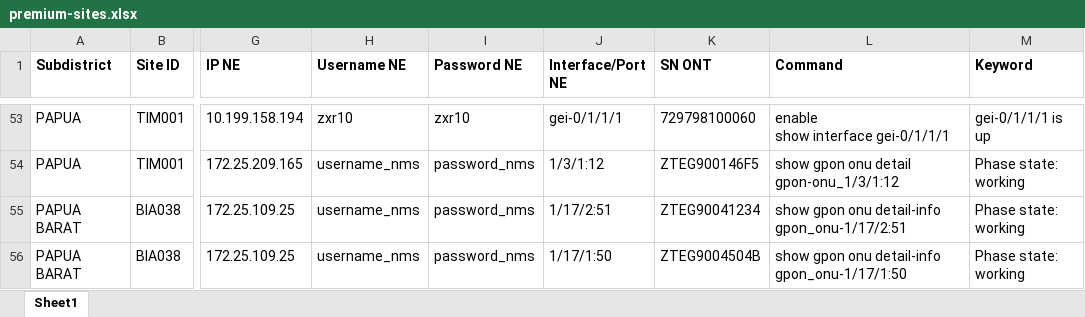
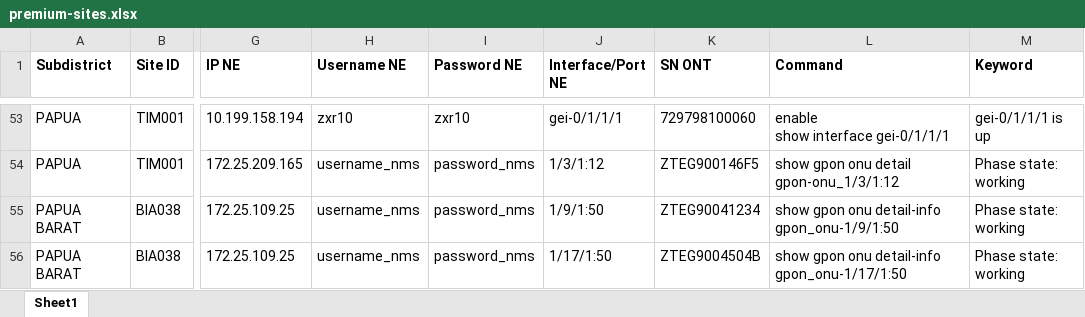
Before and after one commit to mfikriam/monitoring-site-premium-telegram-bot, an Excel workbook: data/premium-sites.xlsx, sheet Sheet1, drawn as a sheet; only a part is shown, gaps mark what is left out; values as stored, in another font and other column widths than the file's, no borders; the diff names each change by its address in the sheet, - before the commit and + after, or states it on an @@ line.

Commit message:
Update Site Premium BIA038 Link 1

```diff
--- a/data/premium-sites.xlsx (sheet Sheet1)
+++ b/data/premium-sites.xlsx (sheet Sheet1)
-J55 (Interface/Port NE): 1/17/2:51
+J55 (Interface/Port NE): 1/9/1:50
-L55 (Command): show gpon onu detail-info gpon_onu-1/17/2:51
+L55 (Command): show gpon onu detail-info gpon_onu-1/9/1:50
```
